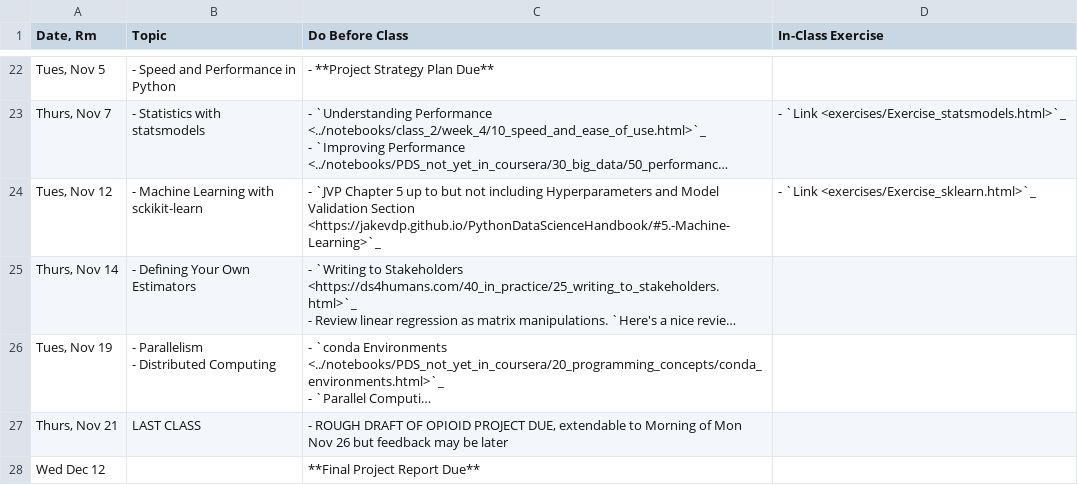
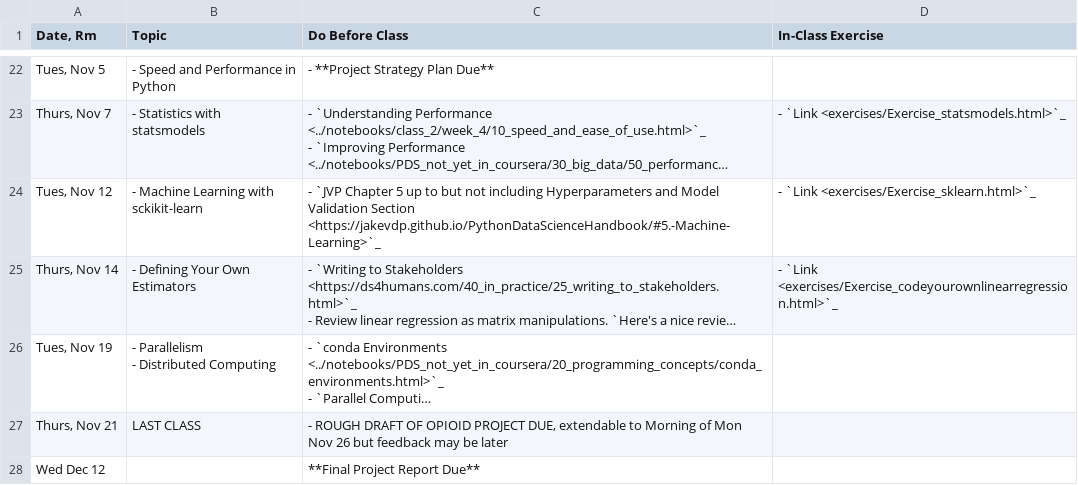
Before and after one commit to nickeubank/practicaldatascience_book, a CSV file: ids720_specific/class_schedule.csv, drawn as a sheet; only a part is shown, gaps mark what is left out; long unchanged cells end in …; the diff names each change by its address in the sheet, - before the commit and + after, or states it on an @@ line.

```diff
--- a/ids720_specific/class_schedule.csv
+++ b/ids720_specific/class_schedule.csv
-D25 (In-Class Exercise): (empty)
+D25 (In-Class Exercise): - `Link <exercises/Exercise_codeyourownlinearregression.html>`_
```
Also changed, not shown: 10 other files.
